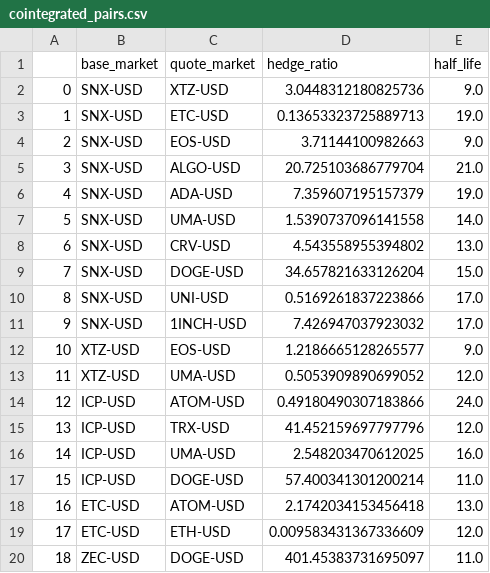
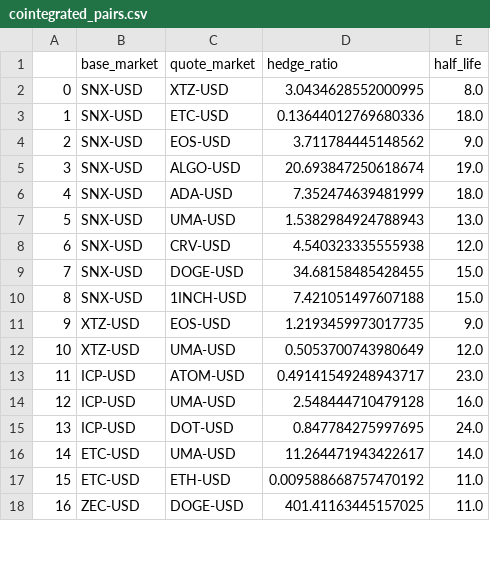
Before and after one commit to BR0B0T/dydx, a CSV file: program/cointegrated_pairs.csv, drawn as a sheet; only a part is shown; removed rows and columns are numbered as before the commit, all else as after; the diff covers the shown part only; the diff names each change by its address in the sheet, - before the commit and + after, or states it on an @@ line.

```diff
--- a/program/cointegrated_pairs.csv
+++ b/program/cointegrated_pairs.csv
-D2 (hedge_ratio): 3.0448312180825736
+D2 (hedge_ratio): 3.0434628552000995
-E2 (half_life): 9.0
+E2 (half_life): 8.0
-D3 (hedge_ratio): 0.13653323725889713
+D3 (hedge_ratio): 0.13644012769680336
-E3 (half_life): 19.0
+E3 (half_life): 18.0
-D4 (hedge_ratio): 3.71144100982663
+D4 (hedge_ratio): 3.711784445148562
-row 5: 3 | SNX-USD | ALGO-USD | 20.725103686779704 | 21.0
@@ column A renumbered from row 5 down @@
-C5 (quote_market): ADA-USD
+C5 (quote_market): ALGO-USD
-D5 (hedge_ratio): 7.359607195157379
+D5 (hedge_ratio): 20.693847250618674
-row 7: 5 | SNX-USD | UMA-USD | 1.5390737096141558 | 14.0
+row 6: 4 | SNX-USD | ADA-USD | 7.352474639481999 | 18.0
-C7 (quote_market): CRV-USD
+C7 (quote_market): UMA-USD
-D7 (hedge_ratio): 4.543558955394802
+D7 (hedge_ratio): 1.5382984924788943
+row 8: 6 | SNX-USD | CRV-USD | 4.540323335555938 | 12.0
-D9 (hedge_ratio): 34.657821633126204
+D9 (hedge_ratio): 34.68158485428455
-row 10: 8 | SNX-USD | UNI-USD | 0.5169261837223866 | 17.0
-D10 (hedge_ratio): 7.426947037923032
+D10 (hedge_ratio): 7.421051497607188
-E10 (half_life): 17.0
+E10 (half_life): 15.0
-D11 (hedge_ratio): 1.2186665128265577
+D11 (hedge_ratio): 1.2193459973017735
-D12 (hedge_ratio): 0.5053909890699052
+D12 (hedge_ratio): 0.5053700743980649
-D13 (hedge_ratio): 0.49180490307183866
+D13 (hedge_ratio): 0.49141549248943717
-E13 (half_life): 24.0
+E13 (half_life): 23.0
-row 15: 13 | ICP-USD | TRX-USD | 41.452159697797796 | 12.0
-D14 (hedge_ratio): 2.548203470612025
+D14 (hedge_ratio): 2.548444710479128
-row 17: 15 | ICP-USD | DOGE-USD | 57.400341301200214 | 11.0
-row 18: 16 | ETC-USD | ATOM-USD | 2.1742034153456418 | 13.0
-row 19: 17 | ETC-USD | ETH-USD | 0.009583431367336609 | 12.0
+row 15: 13 | ICP-USD | DOT-USD | 0.847784275997695 | 24.0
+row 16: 14 | ETC-USD | UMA-USD | 11.264471943422617 | 14.0
+row 17: 15 | ETC-USD | ETH-USD | 0.009588668757470192 | 11.0
-D18 (hedge_ratio): 401.45383731695097
+D18 (hedge_ratio): 401.41163445157025
```
Also changed, not shown: 1 added row, 1 removed row and 26 edited cells elsewhere in this file, 5 other files.
